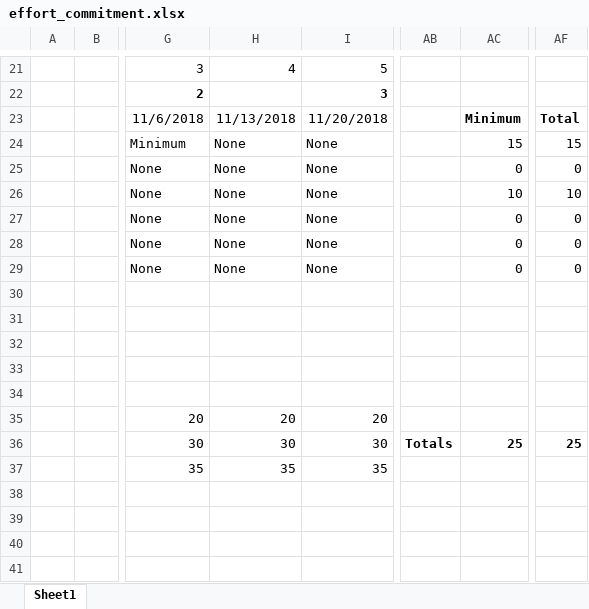
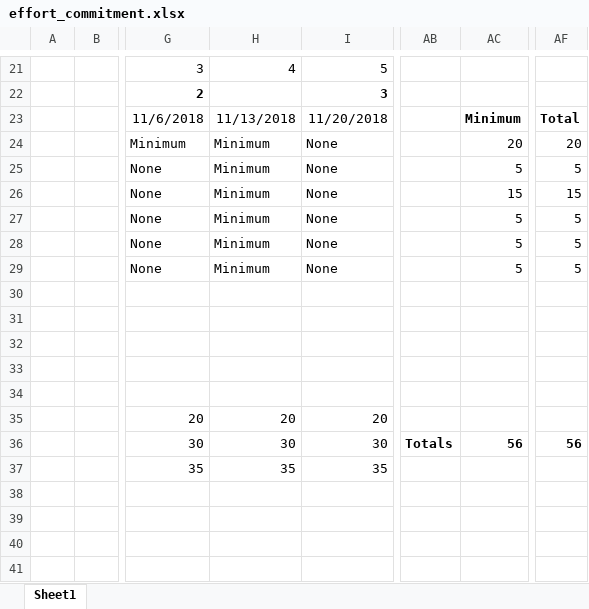
Before and after one commit to PhishingEmails/LiveProjectsTemplate, an Excel workbook: documentation/budget/effort_commitment.xlsx, sheet Sheet1, drawn as a sheet; only a part is shown, gaps mark what is left out; values as stored, in another font and other column widths than the file's, no borders; conditional formats not drawn; the diff names each change by its address in the sheet, - before the commit and + after, or states it on an @@ line.

Commit message:
Update documentation/budget/effort_commitment.xlsx

```diff
--- a/documentation/budget/effort_commitment.xlsx (sheet Sheet1)
+++ b/documentation/budget/effort_commitment.xlsx (sheet Sheet1)
-H24:H29: None
+H24:H29: Minimum
-AC24: 15
+AC24: 20
-AF24: 15
+AF24: 20
-AC25: 0
+AC25: 5
-AF25: 0
+AF25: 5
-AC26: 10
+AC26: 15
-AF26: 10
+AF26: 15
-AC27:AC29: 0
+AC27:AC29: 5
-AF27:AF29: 0
+AF27:AF29: 5
-AC36: 25
+AC36: 56
-AF36: 25
+AF36: 56
```
